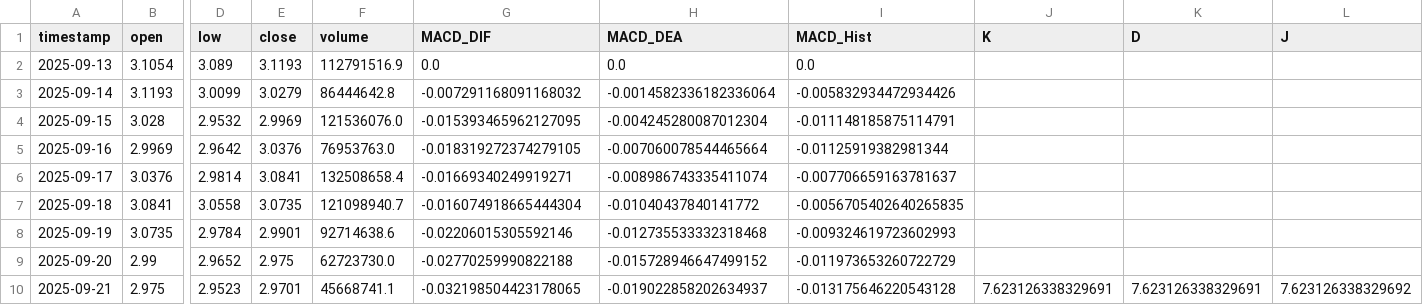
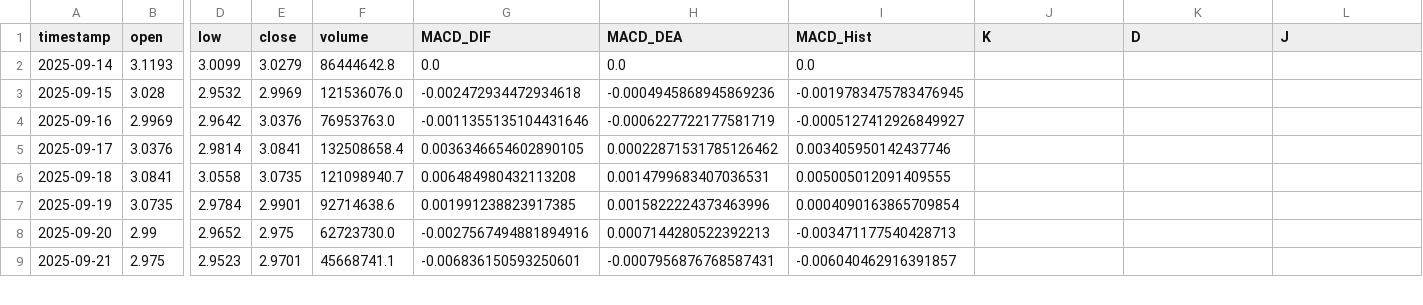
Before and after one commit to SteBal-star/xrp-data, a CSV file: binancexrp/xrp_1d_last30days.csv, drawn as a sheet; only a part is shown, gaps mark what is left out; removed rows and columns are numbered as before the commit, all else as after; rows hold the shown columns only; the diff covers the shown part only; the diff names each change by its address in the sheet, - before the commit and + after, or states it on an @@ line.

```diff
--- a/binancexrp/xrp_1d_last30days.csv
+++ b/binancexrp/xrp_1d_last30days.csv
-row 2: 2025-09-13 | 3.1054 | 3.089 | 3.1193 | 112791516.9 | 0.0 | 0.0 | 0.0
-G2 (MACD_DIF): -0.007291168091168032
+G2 (MACD_DIF): 0.0
-H2 (MACD_DEA): -0.0014582336182336064
+H2 (MACD_DEA): 0.0
-I2 (MACD_Hist): -0.005832934472934426
+I2 (MACD_Hist): 0.0
-G3 (MACD_DIF): -0.015393465962127095
+G3 (MACD_DIF): -0.002472934472934618
-H3 (MACD_DEA): -0.004245280087012304
+H3 (MACD_DEA): -0.0004945868945869236
-I3 (MACD_Hist): -0.011148185875114791
+I3 (MACD_Hist): -0.0019783475783476945
-G4 (MACD_DIF): -0.018319272374279105
+G4 (MACD_DIF): -0.0011355135104431646
-H4 (MACD_DEA): -0.007060078544465664
+H4 (MACD_DEA): -0.0006227722177581719
-I4 (MACD_Hist): -0.01125919382981344
+I4 (MACD_Hist): -0.0005127412926849927
-G5 (MACD_DIF): -0.01669340249919271
+G5 (MACD_DIF): 0.0036346654602890105
-H5 (MACD_DEA): -0.008986743335411074
+H5 (MACD_DEA): 0.00022871531785126462
-I5 (MACD_Hist): -0.007706659163781637
+I5 (MACD_Hist): 0.003405950142437746
-G6 (MACD_DIF): -0.016074918665444304
+G6 (MACD_DIF): 0.006484980432113208
-H6 (MACD_DEA): -0.01040437840141772
+H6 (MACD_DEA): 0.0014799683407036531
-I6 (MACD_Hist): -0.0056705402640265835
+I6 (MACD_Hist): 0.005005012091409555
-G7 (MACD_DIF): -0.02206015305592146
+G7 (MACD_DIF): 0.001991238823917385
-H7 (MACD_DEA): -0.012735533332318468
+H7 (MACD_DEA): 0.0015822224373463996
-I7 (MACD_Hist): -0.009324619723602993
+I7 (MACD_Hist): 0.0004090163865709854
-G8 (MACD_DIF): -0.02770259990822188
+G8 (MACD_DIF): -0.0027567494881894916
-H8 (MACD_DEA): -0.015728946647499152
+H8 (MACD_DEA): 0.0007144280522392213
-I8 (MACD_Hist): -0.011973653260722729
+I8 (MACD_Hist): -0.003471177540428713
-G9 (MACD_DIF): -0.032198504423178065
+G9 (MACD_DIF): -0.006836150593250601
-H9 (MACD_DEA): -0.019022858202634937
+H9 (MACD_DEA): -0.0007956876768587431
-I9 (MACD_Hist): -0.013175646220543128
+I9 (MACD_Hist): -0.006040462916391857
-J9 (K): 7.623126338329691
+J9 (K): (empty)
-K9 (D): 7.623126338329691
+K9 (D): (empty)
-L9 (J): 7.623126338329692
+L9 (J): (empty)
```
Also changed, not shown: 1 added row and 129 edited cells elsewhere in this file, binancexrp/xrp_15m_last30days.csv, binancexrp/xrp_1h_last30days.csv, 6 other files.
